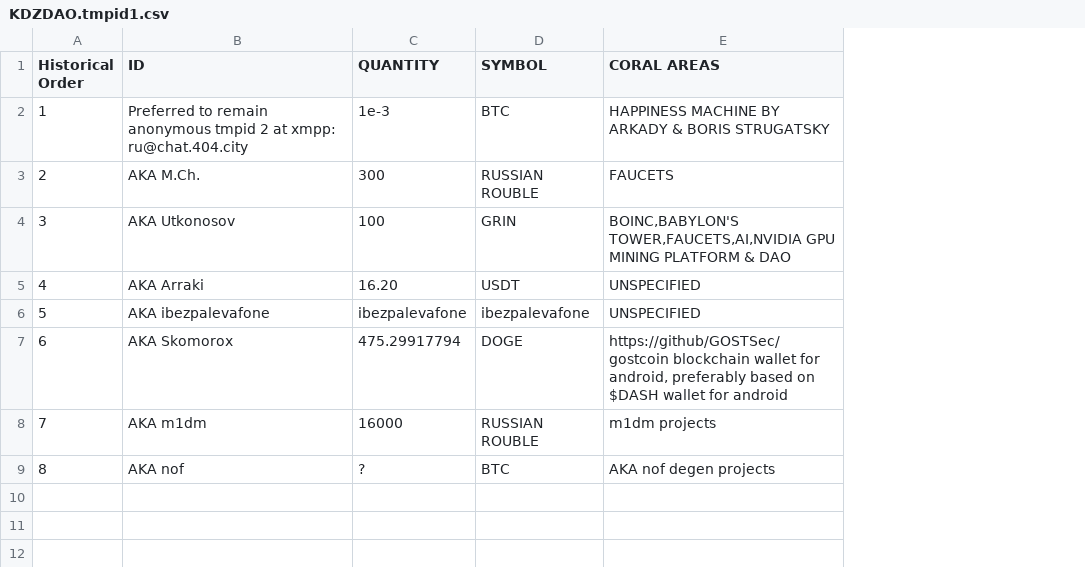
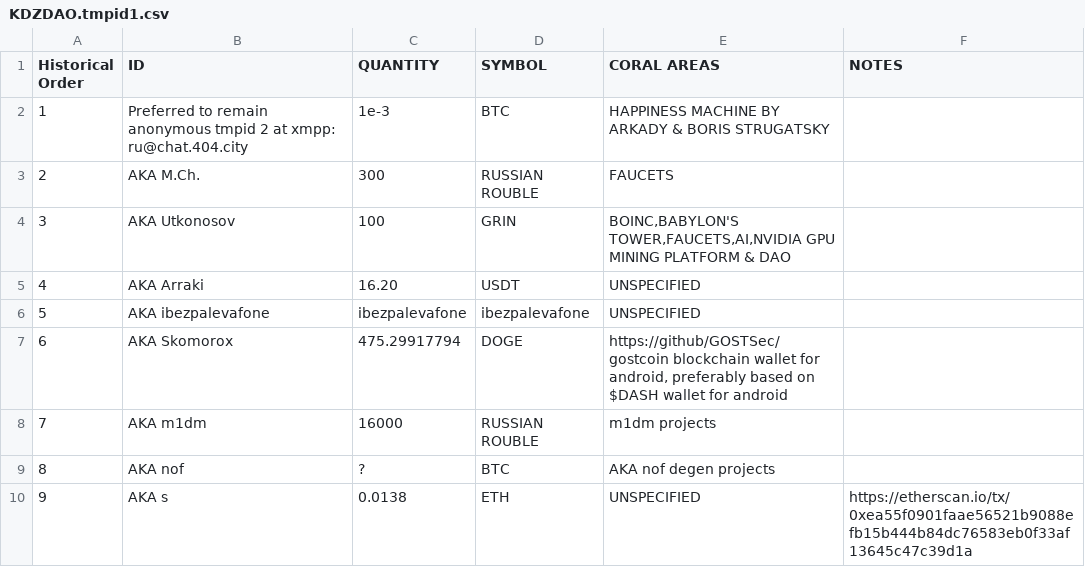
Before and after one commit to KDZDAO/KDZDAO, a CSV file: KDZDAO.tmpid1.csv, drawn as a sheet; the diff names each change by its address in the sheet, - before the commit and + after, or states it on an @@ line.

Commit message:
Update KDZDAO.tmpid1.csv

```diff
--- a/KDZDAO.tmpid1.csv
+++ b/KDZDAO.tmpid1.csv
+column F (NOTES), empty
+row 10: 9 | AKA s | 0.0138 | ETH | UNSPECIFIED | https://etherscan.io/tx/0xea55f0901faae56521b9088efb15b444b84dc76583eb0f33af13645c47c39d1a
```
